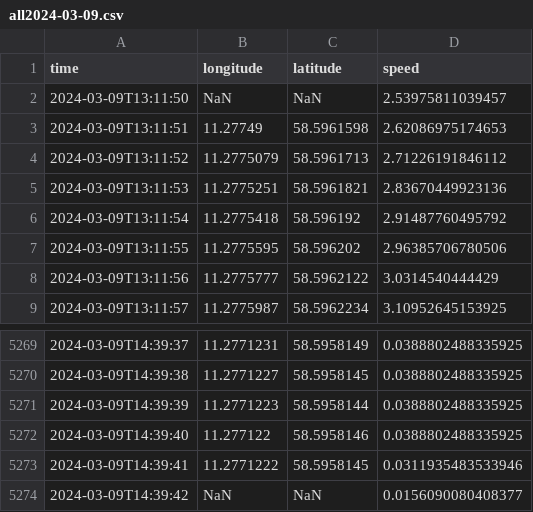
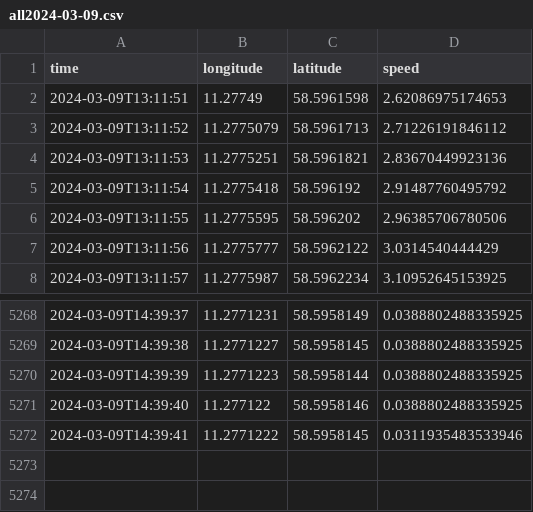
Before and after one commit to arvidsorfeldt/py-fish, a CSV file: py_fish/mira/all2024-03-09.csv, drawn as a sheet; only a part is shown, gaps mark what is left out; the diff names each change by its address in the sheet, - before the commit and + after, or states it on an @@ line.

```diff
--- a/py_fish/mira/all2024-03-09.csv
+++ b/py_fish/mira/all2024-03-09.csv
-row 2: 2024-03-09T13:11:50 | NaN | NaN | 2.53975811039457
-row 5274: 2024-03-09T14:39:42 | NaN | NaN | 0.0156090080408377
```
Also changed, not shown: py_fish/mira/all2024-03-10.csv, py_fish/mira/all2024-03-11.csv, 9 other files.
